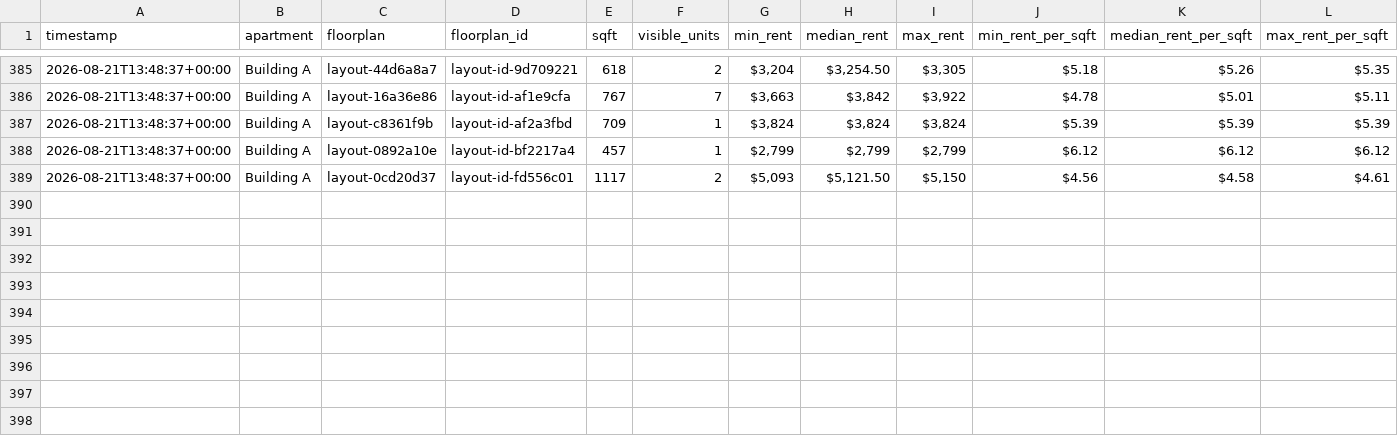
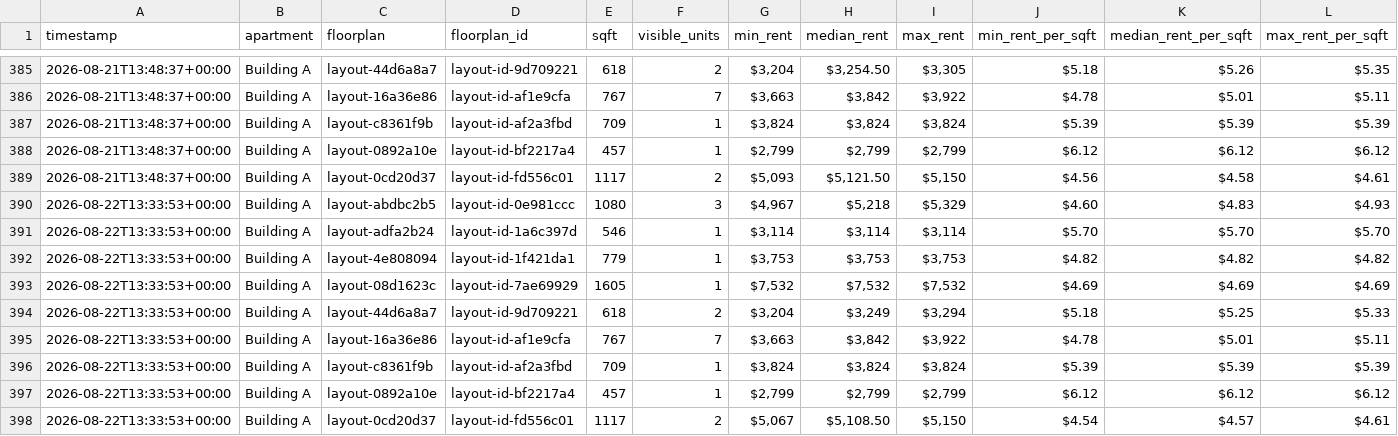
Before and after one commit to playuhh/tracker, a CSV file: data/floorplan_daily.csv, drawn as a sheet; only a part is shown, gaps mark what is left out; rows hold the shown columns only; the diff names each change by its address in the sheet, - before the commit and + after, or states it on an @@ line.

```diff
--- a/data/floorplan_daily.csv
+++ b/data/floorplan_daily.csv
+row 390: 2026-08-22T13:33:53+00:00 | Building A | layout-abdbc2b5 | layout-id-0e981ccc | 1080 | 3 | $4,967 | $5,218 | $5,329 | $4.60 | $4.83 | $4.93
+row 391: 2026-08-22T13:33:53+00:00 | Building A | layout-adfa2b24 | layout-id-1a6c397d | 546 | 1 | $3,114 | $3,114 | $3,114 | $5.70 | $5.70 | $5.70
+row 392: 2026-08-22T13:33:53+00:00 | Building A | layout-4e808094 | layout-id-1f421da1 | 779 | 1 | $3,753 | $3,753 | $3,753 | $4.82 | $4.82 | $4.82
+row 393: 2026-08-22T13:33:53+00:00 | Building A | layout-08d1623c | layout-id-7ae69929 | 1605 | 1 | $7,532 | $7,532 | $7,532 | $4.69 | $4.69 | $4.69
+row 394: 2026-08-22T13:33:53+00:00 | Building A | layout-44d6a8a7 | layout-id-9d709221 | 618 | 2 | $3,204 | $3,249 | $3,294 | $5.18 | $5.25 | $5.33
+row 395: 2026-08-22T13:33:53+00:00 | Building A | layout-16a36e86 | layout-id-af1e9cfa | 767 | 7 | $3,663 | $3,842 | $3,922 | $4.78 | $5.01 | $5.11
+row 396: 2026-08-22T13:33:53+00:00 | Building A | layout-c8361f9b | layout-id-af2a3fbd | 709 | 1 | $3,824 | $3,824 | $3,824 | $5.39 | $5.39 | $5.39
+row 397: 2026-08-22T13:33:53+00:00 | Building A | layout-0892a10e | layout-id-bf2217a4 | 457 | 1 | $2,799 | $2,799 | $2,799 | $6.12 | $6.12 | $6.12
+row 398: 2026-08-22T13:33:53+00:00 | Building A | layout-0cd20d37 | layout-id-fd556c01 | 1117 | 2 | $5,067 | $5,108.50 | $5,150 | $4.54 | $4.57 | $4.61
```
Also changed, not shown: data/scrape_runs.csv, data/unit_prices.csv, 2 other files.
